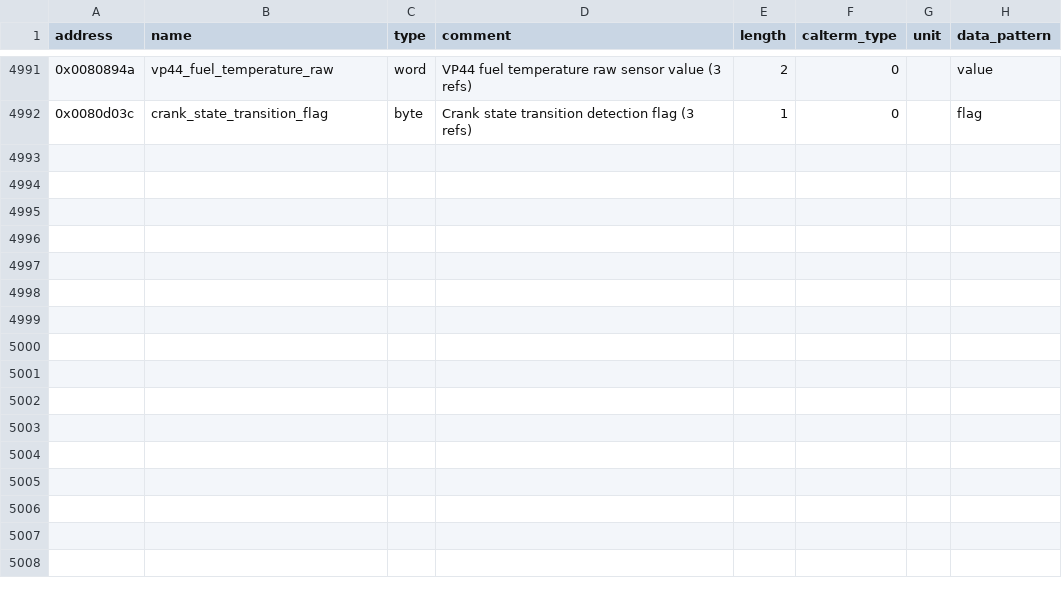
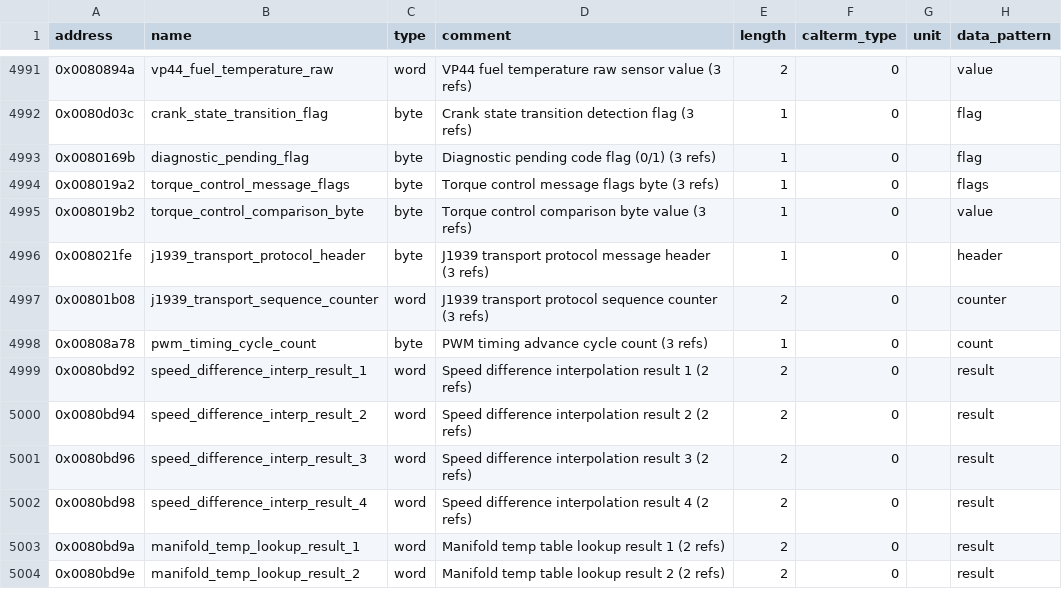
Before and after one commit to jlaustill/J90280.05.analysis, a CSV file: ghidra/CM550.rep/global_variables.csv, drawn as a sheet; only a part is shown, gaps mark what is left out.

```diff
--- a/ghidra/CM550.rep/global_variables.csv
+++ b/ghidra/CM550.rep/global_variables.csv
@@ -4992 +4992,13 @@ address,name,type,comment,length,calterm_type,unit,data_pattern
 0x0080d03c,crank_state_transition_flag,byte,Crank state transition detection flag (3 refs),1,0,,flag
+0x0080169b,diagnostic_pending_flag,byte,Diagnostic pending code flag (0/1) (3 refs),1,0,,flag
+0x008019a2,torque_control_message_flags,byte,Torque control message flags byte (3 refs),1,0,,flags
+0x008019b2,torque_control_comparison_byte,byte,Torque control comparison byte value (3 refs),1,0,,value
+0x008021fe,j1939_transport_protocol_header,byte,J1939 transport protocol message header (3 refs),1,0,,header
+0x00801b08,j1939_transport_sequence_counter,word,J1939 transport protocol sequence counter (3 refs),2,0,,counter
+0x00808a78,pwm_timing_cycle_count,byte,PWM timing advance cycle count (3 refs),1,0,,count
+0x0080bd92,speed_difference_interp_result_1,word,Speed difference interpolation result 1 (2 refs),2,0,,result
+0x0080bd94,speed_difference_interp_result_2,word,Speed difference interpolation result 2 (2 refs),2,0,,result
+0x0080bd96,speed_difference_interp_result_3,word,Speed difference interpolation result 3 (2 refs),2,0,,result
+0x0080bd98,speed_difference_interp_result_4,word,Speed difference interpolation result 4 (2 refs),2,0,,result
+0x0080bd9a,manifold_temp_lookup_result_1,word,Manifold temp table lookup result 1 (2 refs),2,0,,result
+0x0080bd9e,manifold_temp_lookup_result_2,word,Manifold temp table lookup result 2 (2 refs),2,0,,result
```
Also changed, not shown: 2 other files.
